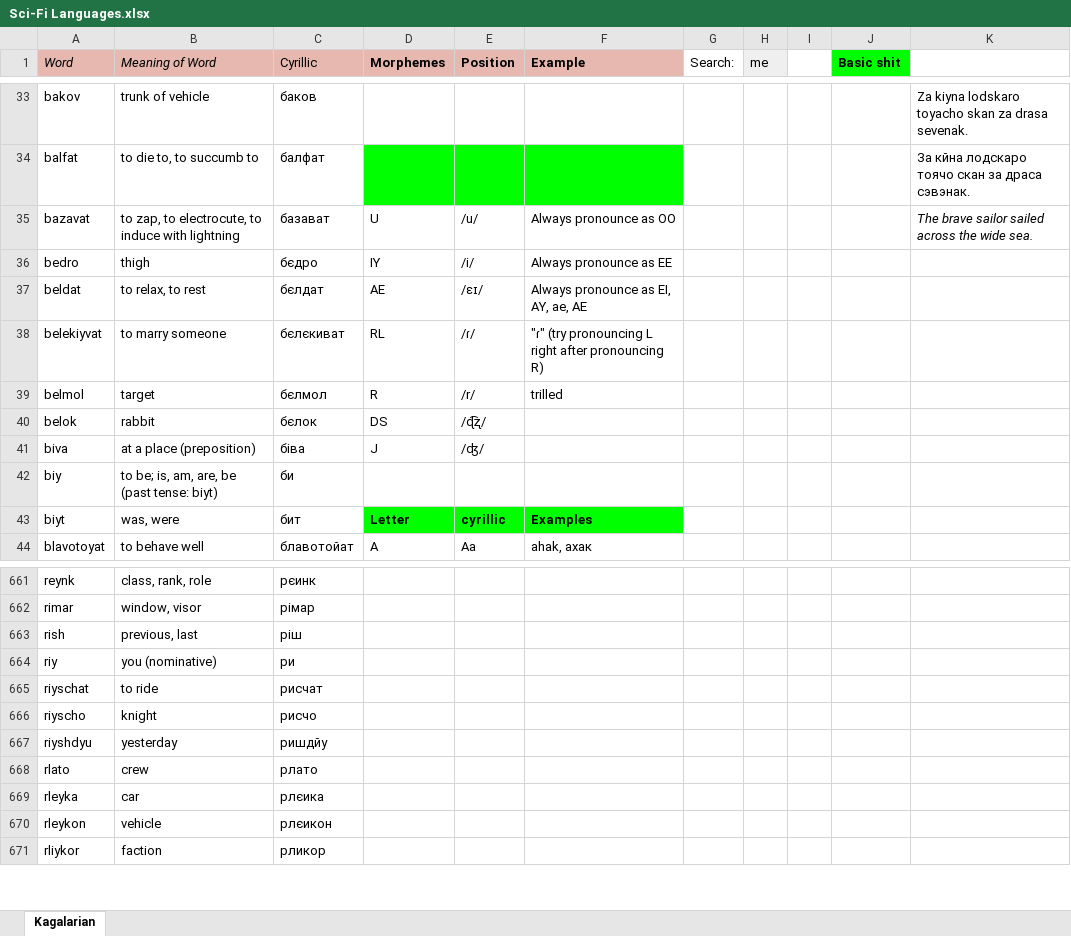
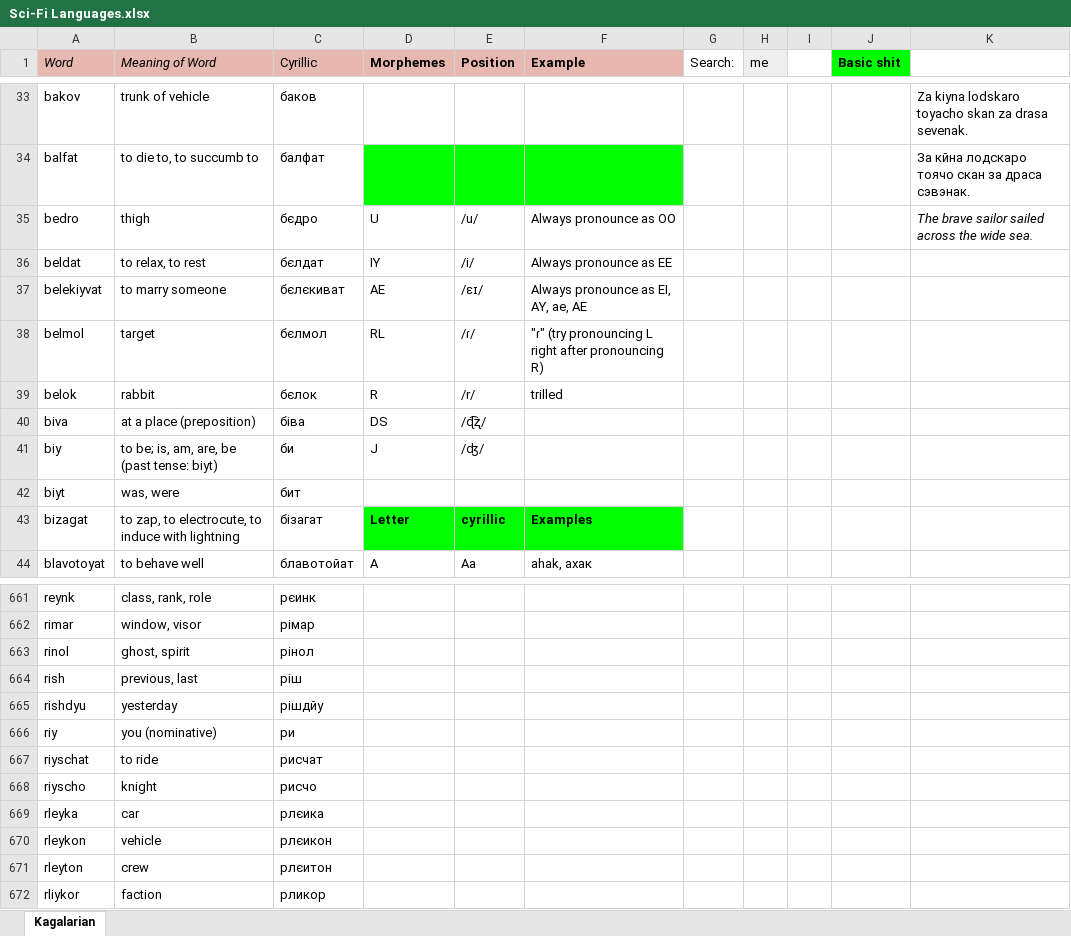
Before and after one commit to Oneo64/Starlattice, an Excel workbook: Conlangs/Sci-Fi Languages.xlsx, sheet Kagalarian, drawn as a sheet; only a part is shown, gaps mark what is left out; values as stored, in another font and other column widths than the file's, no borders; charts and pictures not drawn; removed rows and columns are numbered as before the commit, all else as after; the diff covers the shown part only; the diff names each change by its address in the sheet, - before the commit and + after, or states it on an @@ line.

Commit message:
Update Sci-Fi Languages.xlsx

```diff
--- a/Conlangs/Sci-Fi Languages.xlsx (sheet Kagalarian)
+++ b/Conlangs/Sci-Fi Languages.xlsx (sheet Kagalarian)
-row 35: bazavat | to zap, to electrocute, to induce with lightning | базават | U | /u/ | Always pronounce as OO |  |  |  |  | The brave sailor sailed across the wide sea.
-D35 (Morphemes): IY
+D35 (Morphemes): U
-E35 (Position): /i/
+E35 (Position): /u/
-F35 (Example): Always pronounce as EE
+F35 (Example): Always pronounce as OO
-K35: (empty)
+K35: The brave sailor sailed across the wide sea.
-D36 (Morphemes): AE
+D36 (Morphemes): IY
-E36 (Position): /ɛɪ/
+E36 (Position): /i/
-F36 (Example): Always pronounce as EI, AY, ae, AE
+F36 (Example): Always pronounce as EE
-D37 (Morphemes): RL
+D37 (Morphemes): AE
-E37 (Position): /ɾ/
+E37 (Position): /ɛɪ/
-F37 (Example): "ɾ" (try pronouncing L right after pronouncing R)
+F37 (Example): Always pronounce as EI, AY, ae, AE
-D38 (Morphemes): R
+D38 (Morphemes): RL
-E38 (Position): /r/
+E38 (Position): /ɾ/
-F38 (Example): trilled
+F38 (Example): "ɾ" (try pronouncing L right after pronouncing R)
-D39 (Morphemes): DS
+D39 (Morphemes): R
-E39 (Position): /ɖ͡ʐ/
+E39 (Position): /r/
-F39 (Example): (empty)
+F39 (Example): trilled
-D40 (Morphemes): J
+D40 (Morphemes): DS
-E40 (Position): /ʤ/
+E40 (Position): /ɖ͡ʐ/
-D41 (Morphemes): (empty)
+D41 (Morphemes): J
-E41 (Position): (empty)
+E41 (Position): /ʤ/
-D42 (Morphemes): Letter
+D42 (Morphemes): (empty)
-D42:F42 fill: #00FF00
+D42:F42 fill: none
-E42 (Position): cyrillic
+E42 (Position): (empty)
-F42 (Example): Examples
+F42 (Example): (empty)
+row 43: bizagat | to zap, to electrocute, to induce with lightning | бізагат | Letter | cyrillic | Examples
+row 663: rinol | ghost, spirit | рінол
+row 665: rishdyu | yesterday | рішдйу
-row 667: riyshdyu | yesterday | ришдйу
-row 668: rlato | crew | рлато
+row 671: rleyton | crew | рлєитон
```
Also changed, not shown: 12 added rows, 13 removed rows and 6 edited cells elsewhere in this sheet.
